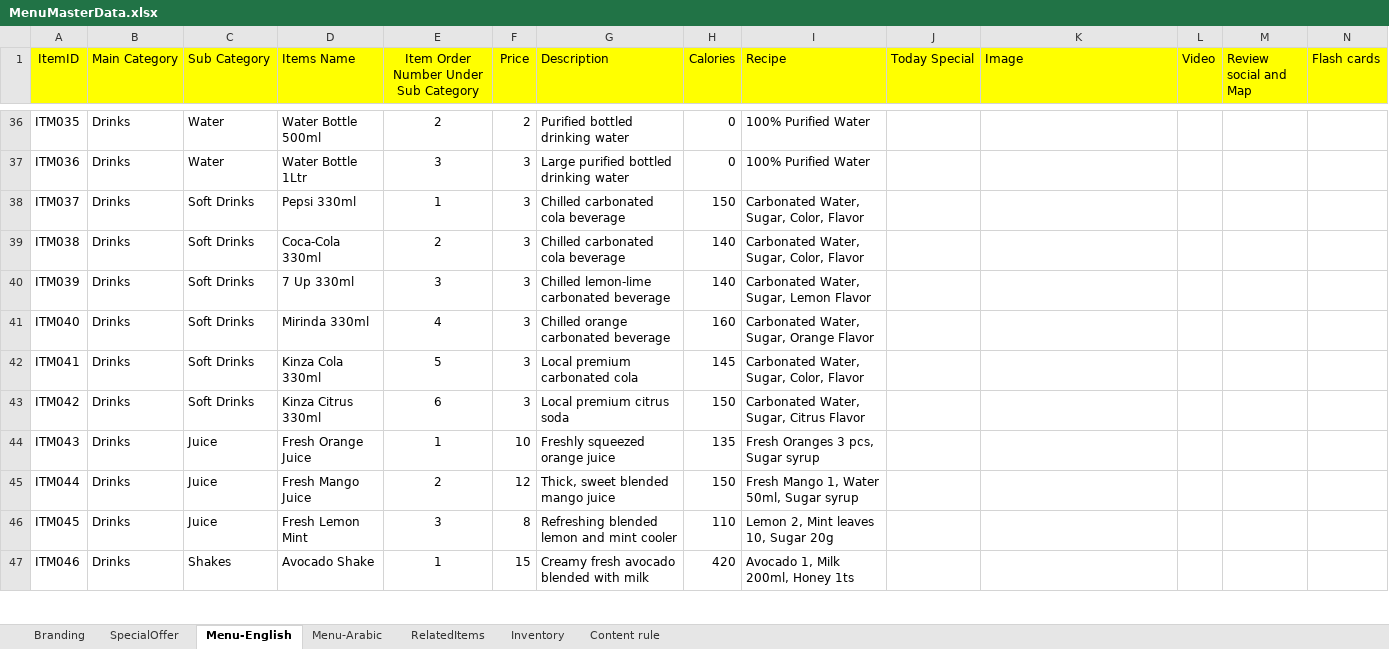
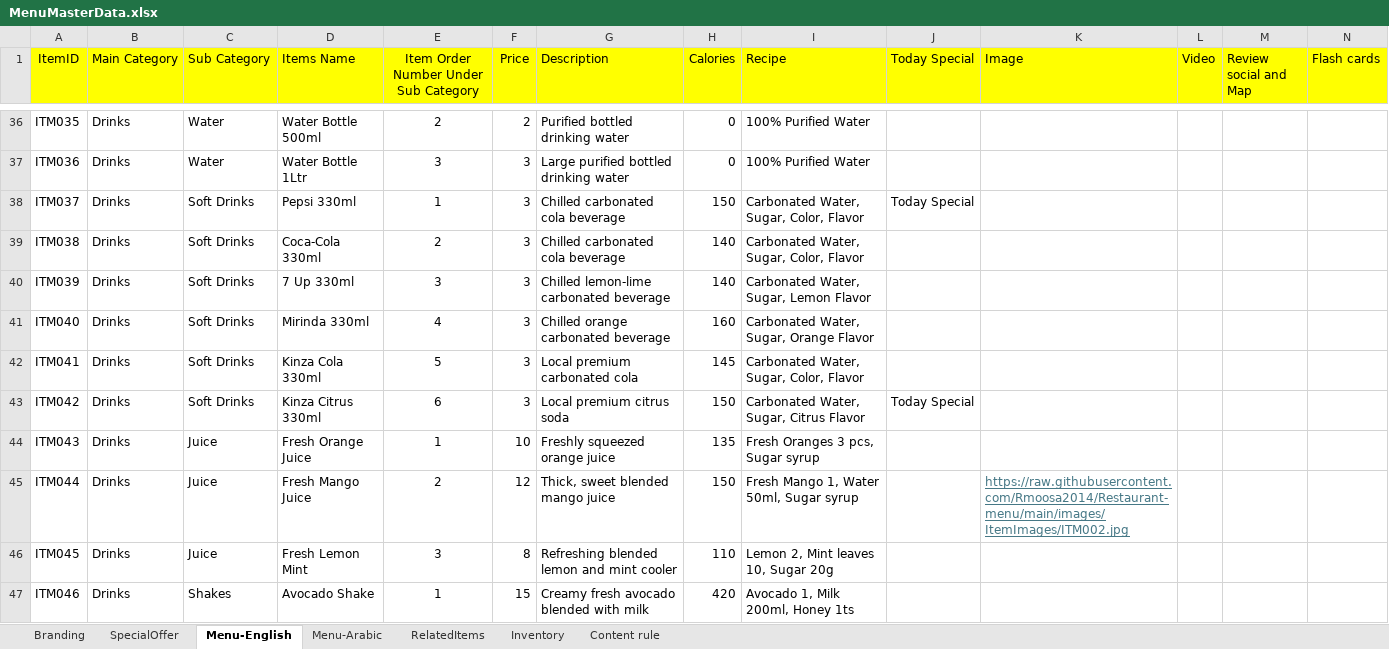
Before and after one commit to Rmoosa2014/Restaurant-menu, an Excel workbook: MenuMasterData.xlsx, sheet Menu-English, drawn as a sheet; only a part is shown, gaps mark what is left out; values as stored, in another font and other column widths than the file's, no borders; the diff covers the shown part only; the diff names each change by its address in the sheet, - before the commit and + after, or states it on an @@ line.

```diff
--- a/MenuMasterData.xlsx (sheet Menu-English)
+++ b/MenuMasterData.xlsx (sheet Menu-English)
-J38 (Today Special): (empty)
+J38 (Today Special): Today Special
-J43 (Today Special): (empty)
+J43 (Today Special): Today Special
-K45 (Image): (empty)
+K45 (Image): https://raw.githubusercontent.com/Rmoosa2014/Restaurant-menu/main/images/ItemImages/ITM002.jpg
```
Also changed, not shown: 5 edited cells elsewhere in this sheet, 1 other file.
